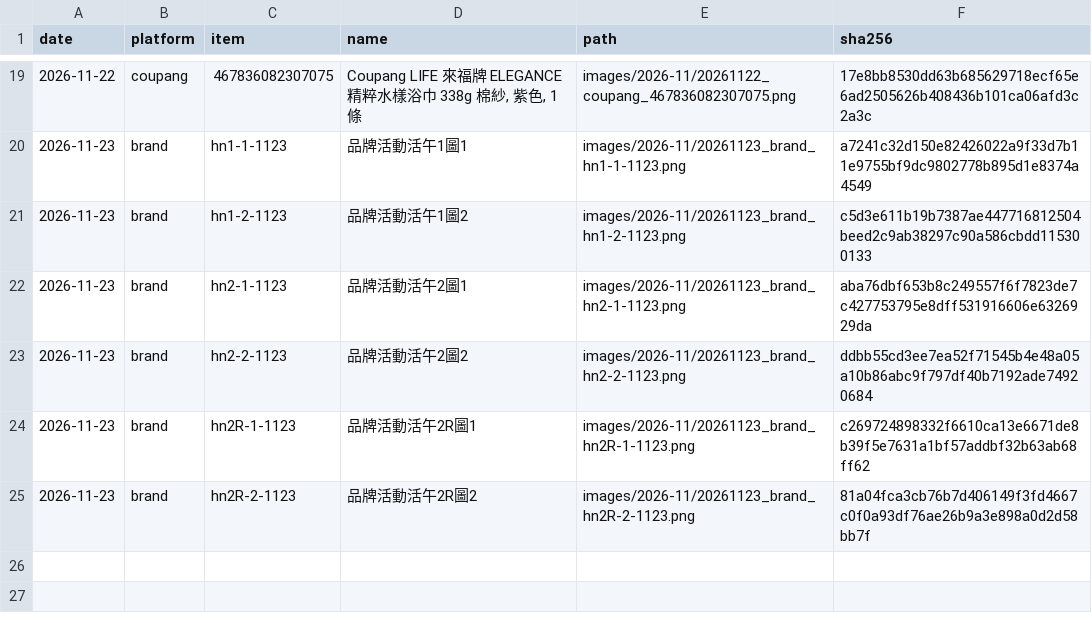
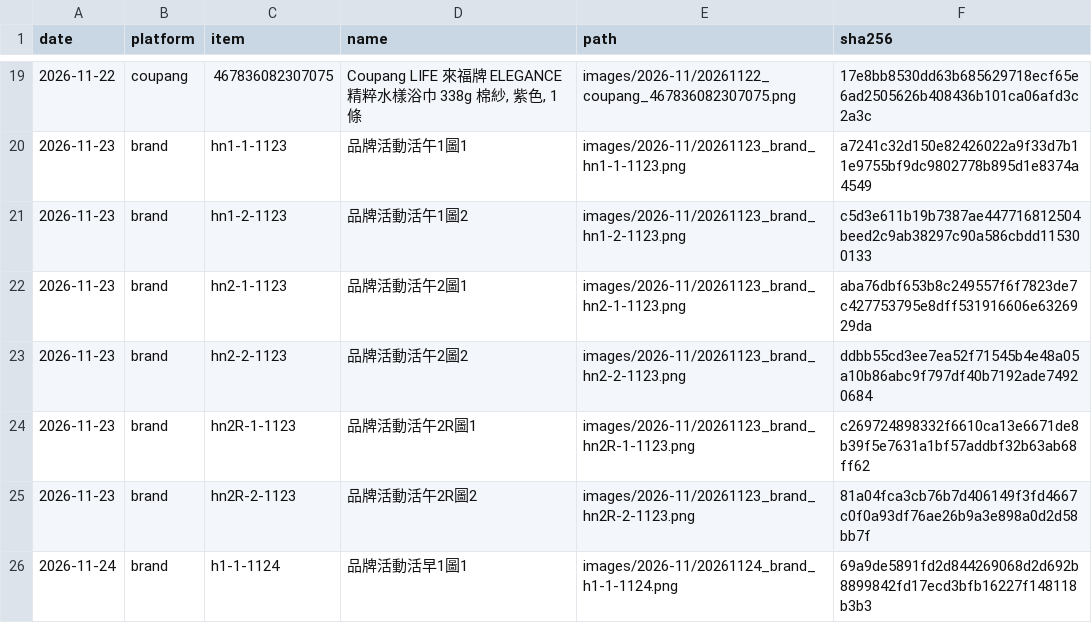
Before and after one commit to GW77/threads-images, a CSV file: index.csv, drawn as a sheet; only a part is shown, gaps mark what is left out.

Commit message:
add 20261124_brand_h1-1-1124.png

```diff
--- a/index.csv
+++ b/index.csv
@@ -25 +25,2 @@ date,platform,item,name,path,sha256
 2026-11-23,brand,hn2R-2-1123,品牌活動活午2R圖2,images/2026-11/20261123_brand_hn2R-2-1123.png,81a04fca3cb76b7d406149f3fd4667c0f0a93df76ae26b9a3e898a0d2d58bb7f
+2026-11-24,brand,h1-1-1124,品牌活動活早1圖1,images/2026-11/20261124_brand_h1-1-1124.png,69a9de5891fd2d844269068d2d692b8899842fd17ecd3bfb16227f148118b3b3
```
Also changed, not shown: 1 other file.
